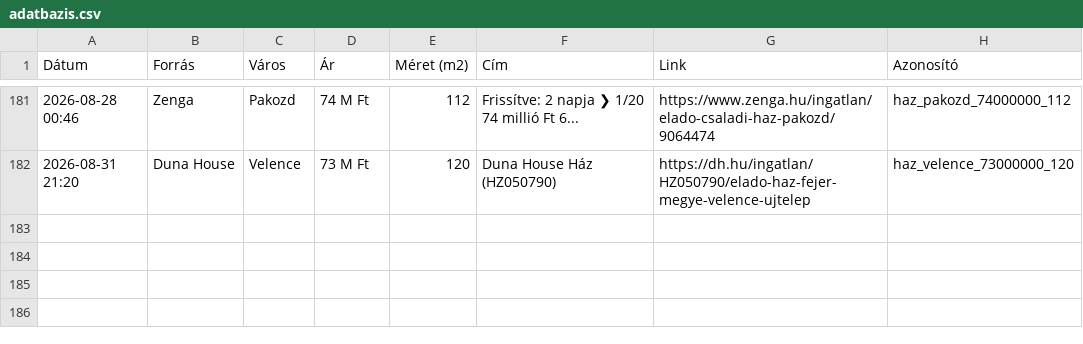
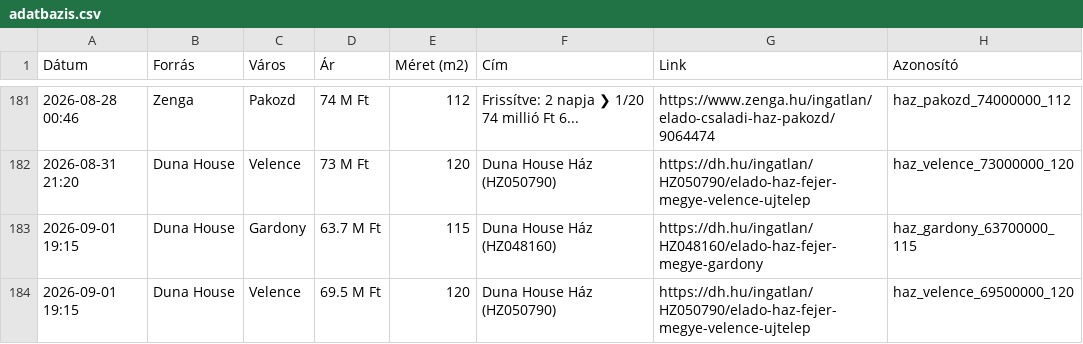
Before and after one commit to davenagy74/ingatlan-figyelo, a CSV file: adatbazis.csv, drawn as a sheet; only a part is shown, gaps mark what is left out; the diff names each change by its address in the sheet, - before the commit and + after, or states it on an @@ line.

```diff
--- a/adatbazis.csv
+++ b/adatbazis.csv
+row 183: 2026-09-01 19:15 | Duna House | Gardony | 63.7 M Ft | 115 | Duna House Ház (HZ048160) | https://dh.hu/ingatlan/HZ048160/elado-haz-fejer-megye-gardony | haz_gardony_63700000_115
+row 184: 2026-09-01 19:15 | Duna House | Velence | 69.5 M Ft | 120 | Duna House Ház (HZ050790) | https://dh.hu/ingatlan/HZ050790/elado-haz-fejer-megye-velence-ujtelep | haz_velence_69500000_120
```
Also changed, not shown: 1 other file.
